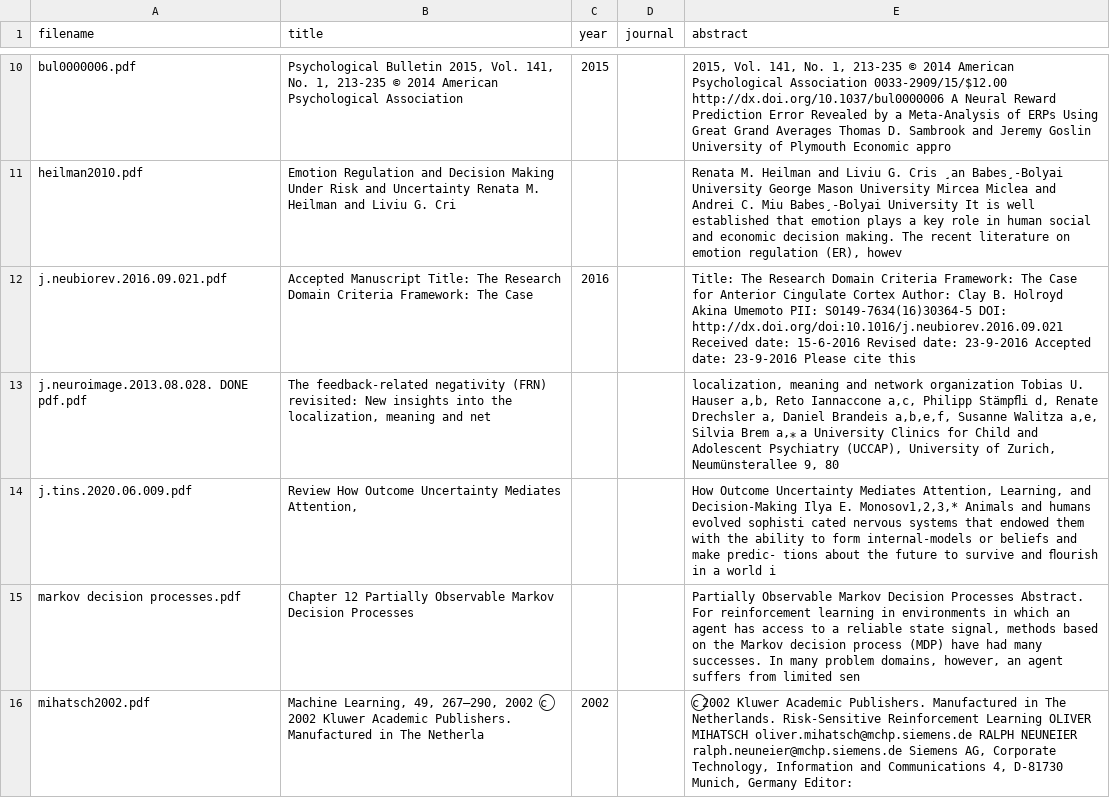
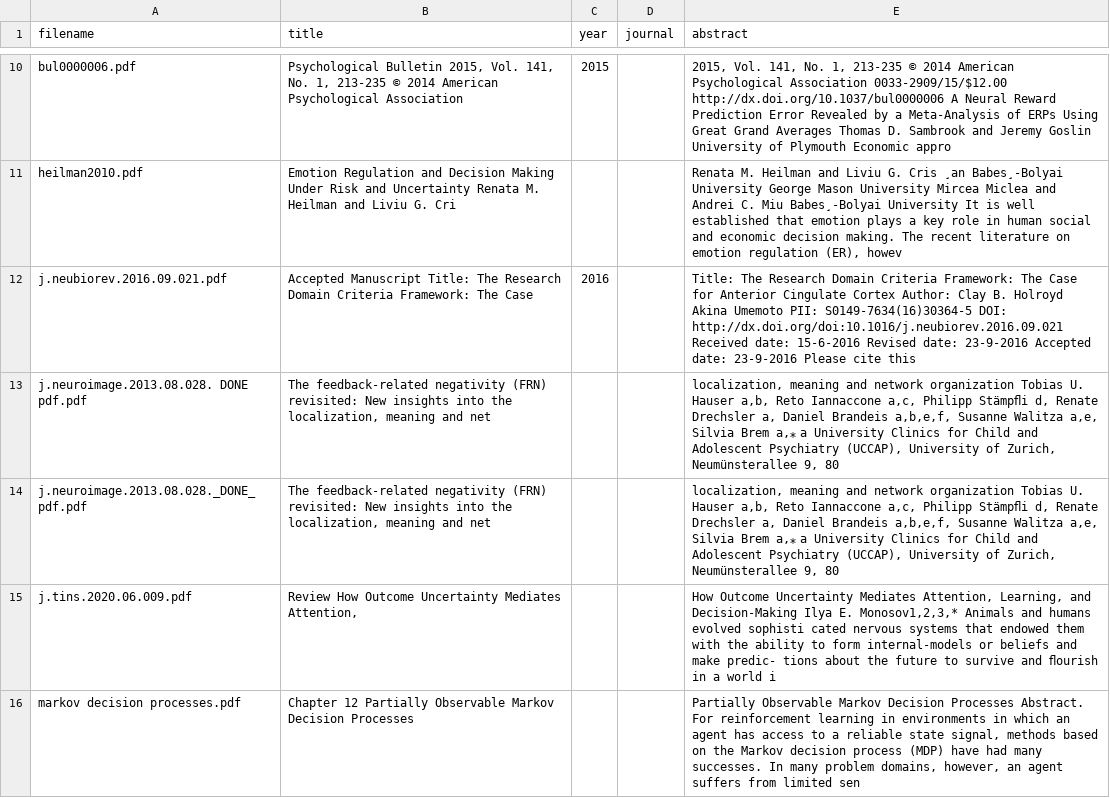
Before and after one commit to safally/pdf-search-project, a CSV file: data/pdf_data.csv, drawn as a sheet; only a part is shown, gaps mark what is left out; the shorter side is filled out with more unchanged rows; the diff names each change by its address in the sheet, - before the commit and + after, or states it on an @@ line.

```diff
--- a/data/pdf_data.csv
+++ b/data/pdf_data.csv
+row 14: j.neuroimage.2013.08.028._DONE_pdf.pdf | The feedback-related negativity (FRN) revisited: New insights into the localization, meaning and net |  |  | localization, meaning and network organization Tobias U. Hauser a,b, Reto Iannaccone a,c, Philipp Stämpﬂi d, Renate Drechsler a, Daniel Brandeis a,b,e,f, Susanne Walitza a,e, Silvia Brem a,⁎ a University Clinics for Child and Adolescent Psychiatry (UCCAP), University of Zurich, Neumünsterallee 9, 80
```
Also changed, not shown: 3 other files.
